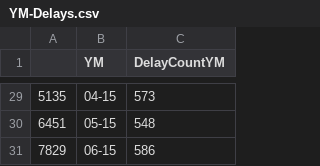
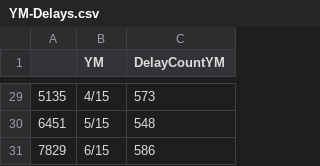
Before and after one commit to katerabinowitz/Wmata-Delay, a CSV file: YM-Delays.csv, drawn as a sheet; only a part is shown, gaps mark what is left out; the diff covers the shown part only.

```diff
--- a/YM-Delays.csv
+++ b/YM-Delays.csv
@@ -29,3 +29,3 @@
-"5135","04-15",573
-"6451","05-15",548
-"7829","06-15",586
+"5135","4/15",573
+"6451","5/15",548
+"7829","6/15",586
```
Also changed, not shown: 27 edited cells elsewhere in this file, 1 other file.
